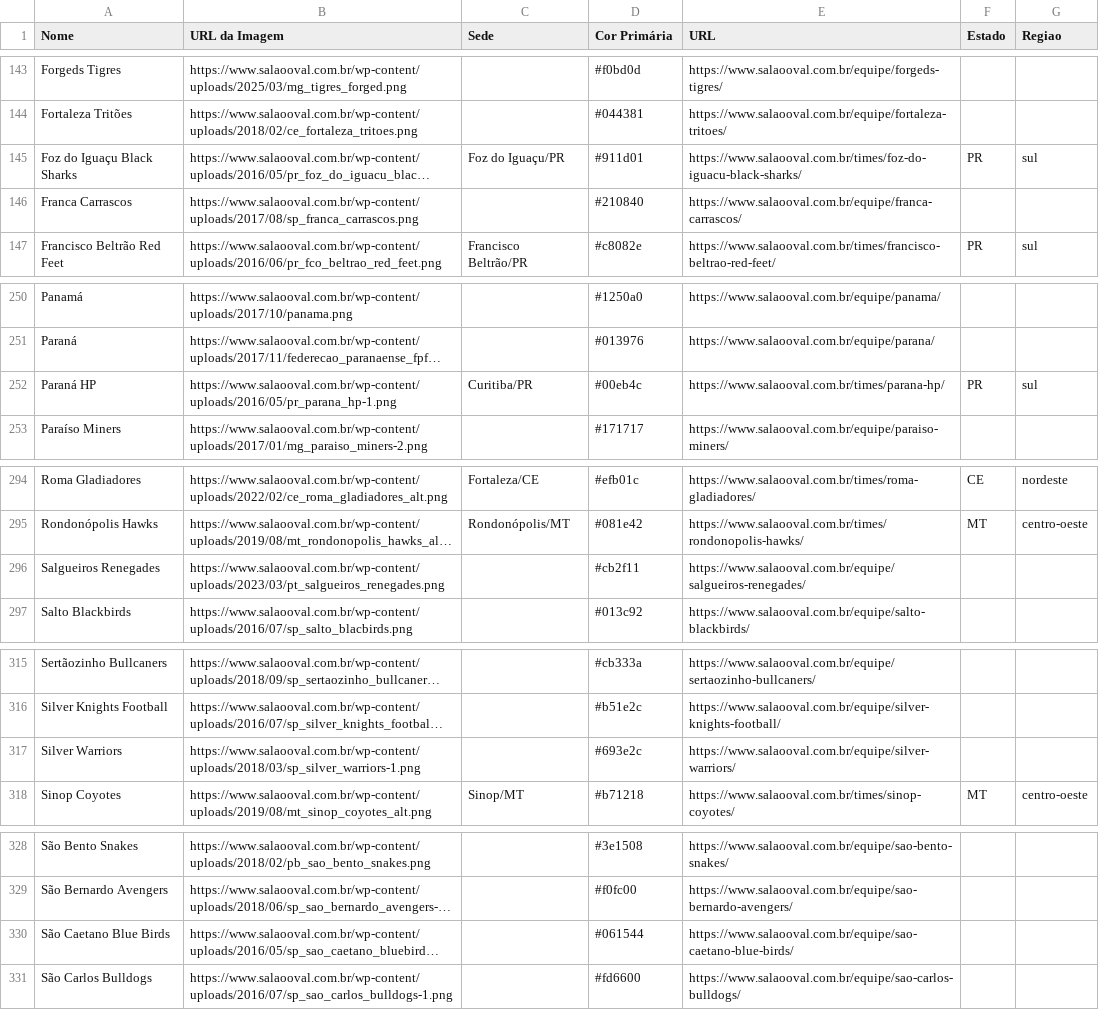
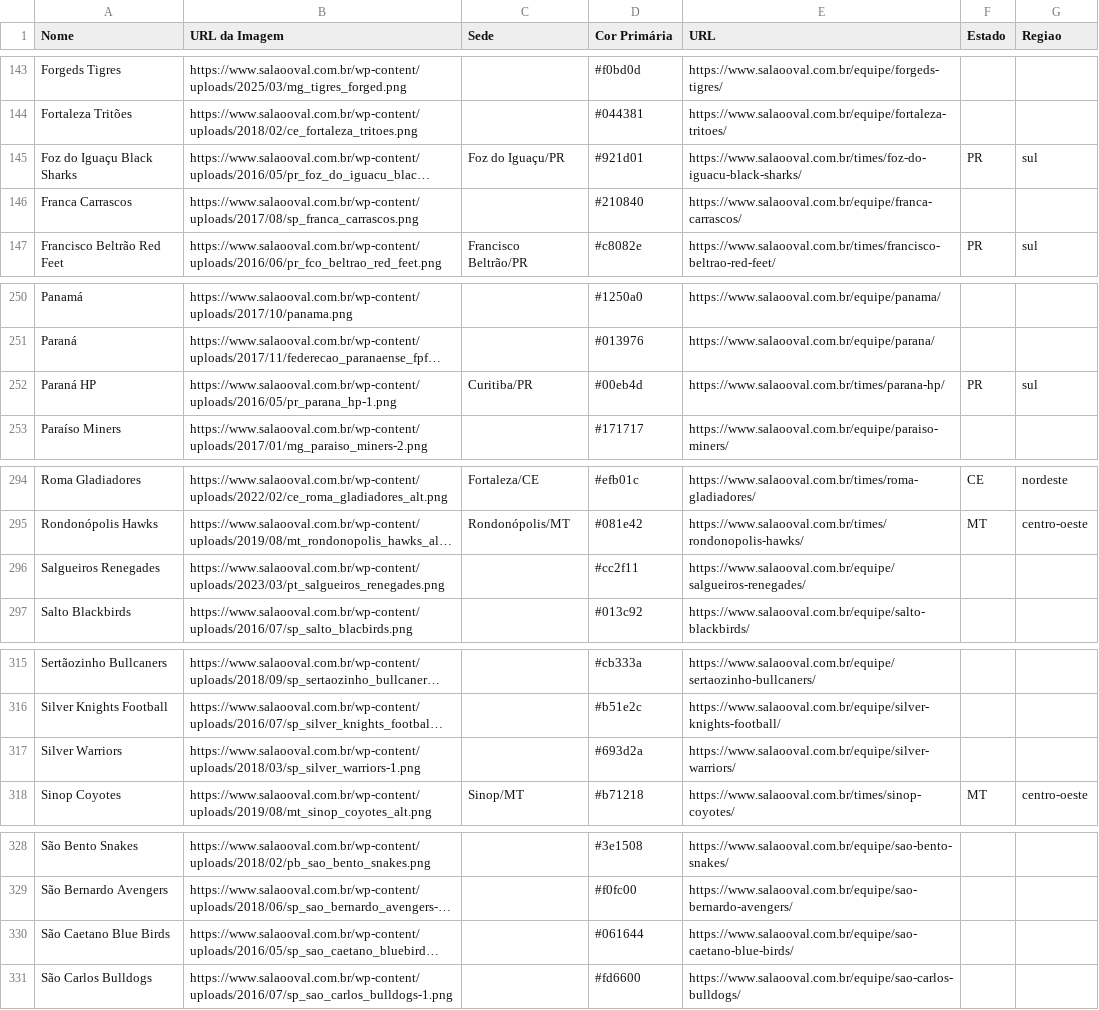
Before and after one commit to VictorOrtins/CinturaoDoFABR, a CSV file: backend/seed_data/teams.csv, drawn as a sheet; only a part is shown, gaps mark what is left out; long unchanged cells end in …; the diff covers the shown part only; the diff names each change by its address in the sheet, - before the commit and + after, or states it on an @@ line.

```diff
--- a/backend/seed_data/teams.csv
+++ b/backend/seed_data/teams.csv
-D145 (Cor Primária): #911d01
+D145 (Cor Primária): #921d01
-D252 (Cor Primária): #00eb4c
+D252 (Cor Primária): #00eb4d
-D296 (Cor Primária): #cb2f11
+D296 (Cor Primária): #cc2f11
-D317 (Cor Primária): #693e2c
+D317 (Cor Primária): #693d2a
-D330 (Cor Primária): #061544
+D330 (Cor Primária): #061644
```
Also changed, not shown: 8 edited cells elsewhere in this file, backend/seed_data/games.csv, data/raw/teams/teams_latest.csv, 1 other file.
